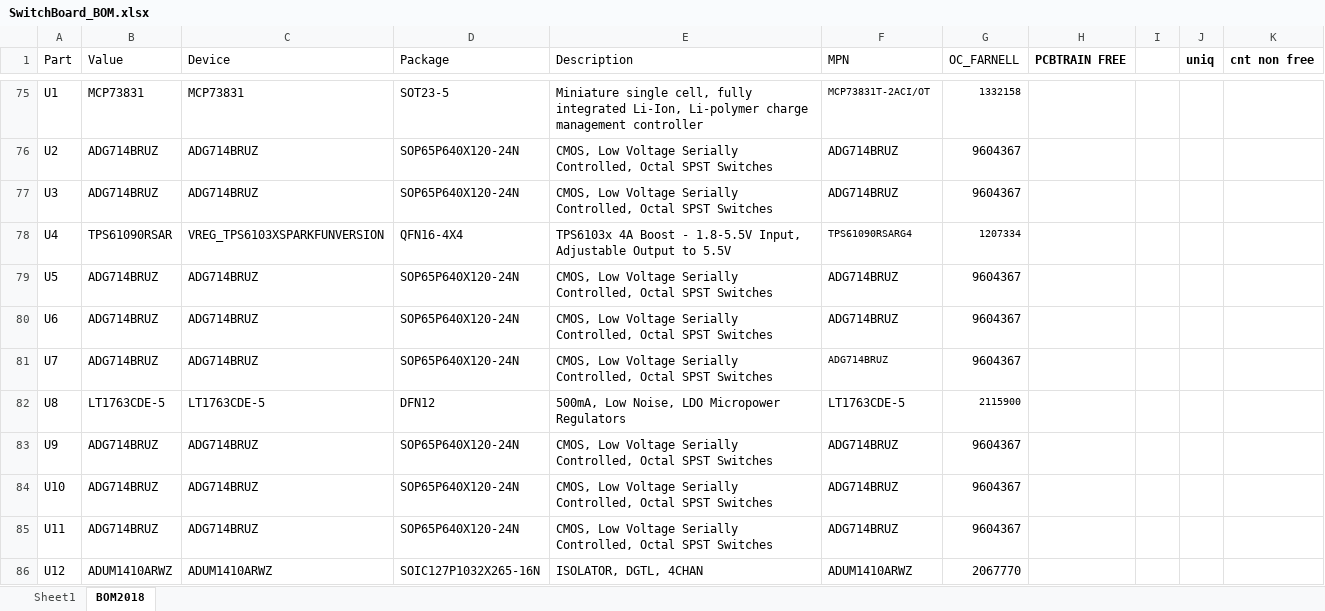
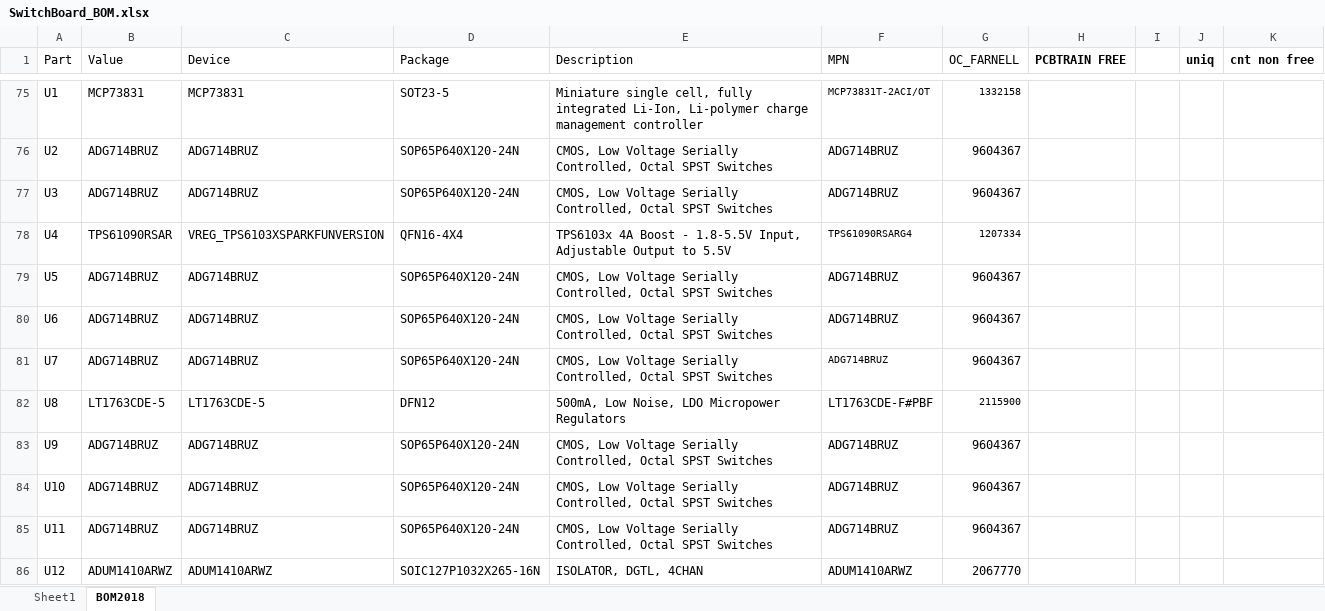
Before and after one commit to EIT-team/ScouseTom, an Excel workbook: src/schematics/ScouseTom_SwitchNetwork/Gerber/SwitchBoard_BOM.xlsx, sheet BOM2018, drawn as a sheet; only a part is shown, gaps mark what is left out; values as stored, in another font and other column widths than the file's, no borders; conditional formats not drawn; the diff names each change by its address in the sheet, - before the commit and + after, or states it on an @@ line.

```diff
--- a/src/schematics/ScouseTom_SwitchNetwork/Gerber/SwitchBoard_BOM.xlsx (sheet BOM2018)
+++ b/src/schematics/ScouseTom_SwitchNetwork/Gerber/SwitchBoard_BOM.xlsx (sheet BOM2018)
-F82 (MPN): LT1763CDE-5
+F82 (MPN): LT1763CDE-F#PBF
```
Also changed, not shown: 1 other file.
